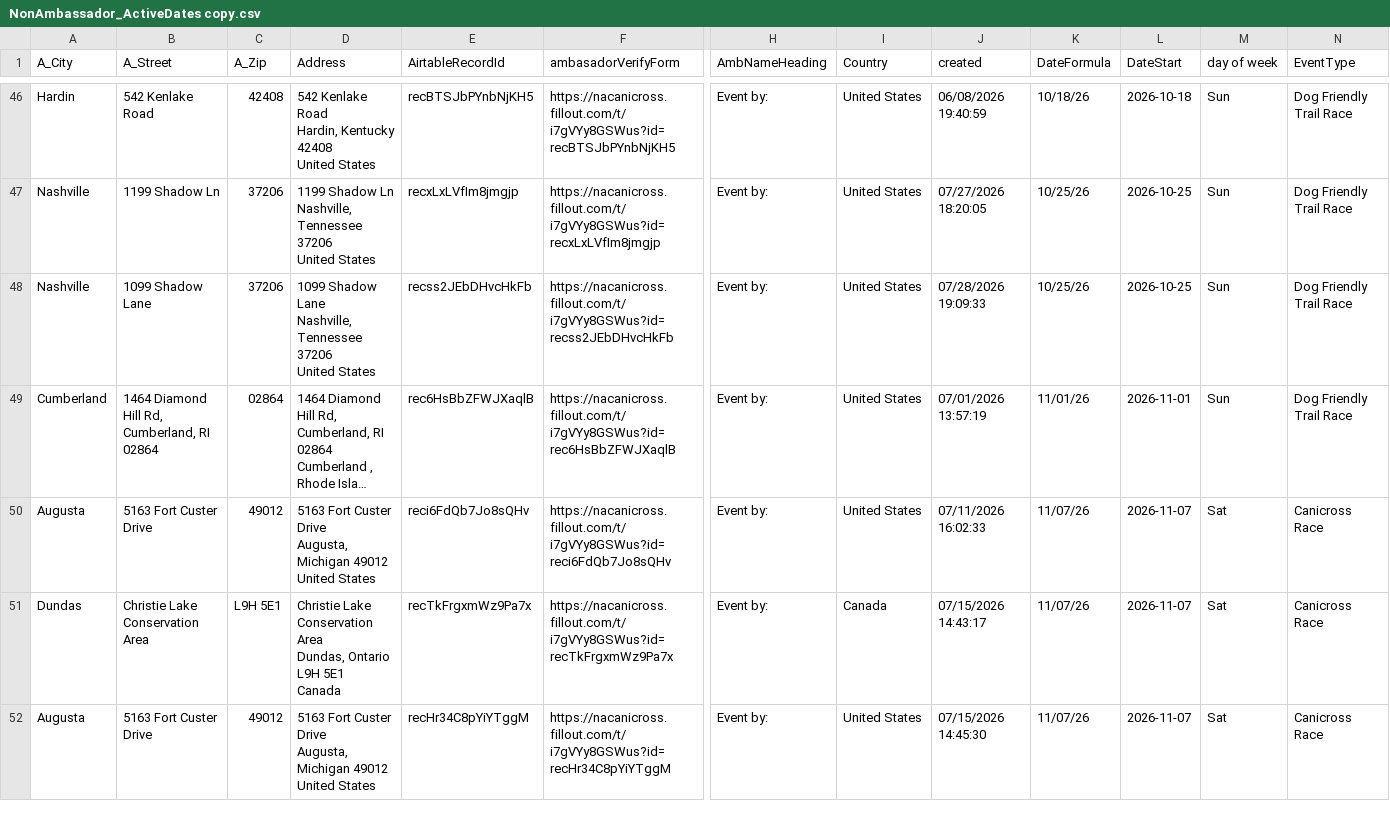
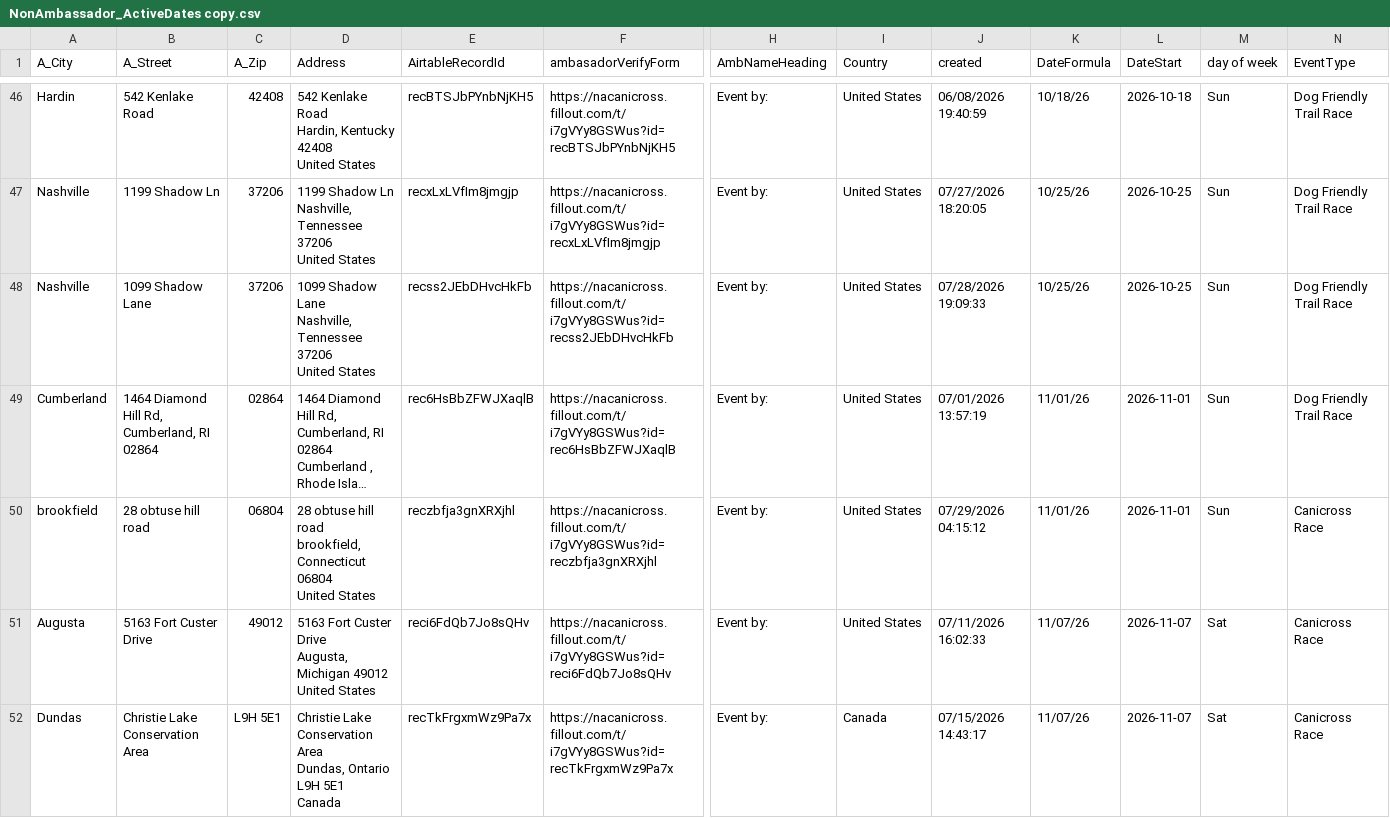
Before and after one commit to kyle-kemper/test-map, a CSV file: NonAmbassador_ActiveDates copy.csv, drawn as a sheet; only a part is shown, gaps mark what is left out; the shorter side is filled out with more unchanged rows; long unchanged cells end in …; rows hold the shown columns only; ↵ is a line break in a cell; the diff names each change by its address in the sheet, - before the commit and + after, or states it on an @@ line.

```diff
--- a/NonAmbassador_ActiveDates copy.csv
+++ b/NonAmbassador_ActiveDates copy.csv
+row 50: brookfield | 28 obtuse hill road | 06804 | 28 obtuse hill road ↵ brookfield, Connecticut 06804 ↵ United States | reczbfja3gnXRXjhl | https://nacanicross.fillout.com/t/i7gVYy8GSWus?id=reczbfja3gnXRXjhl | Event by: | United States | 07/29/2026 04:15:12 | 11/01/26 | 2026-11-01 | Sun | Canicross Race
```
